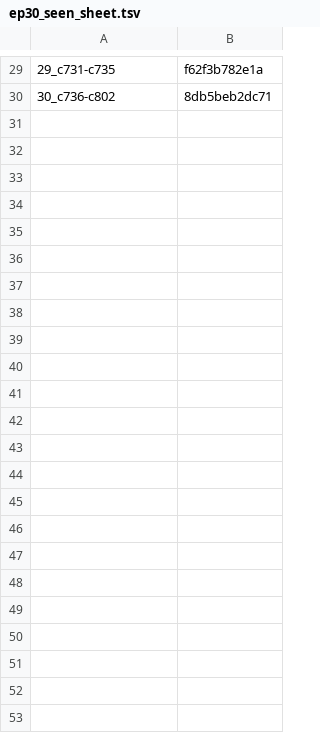
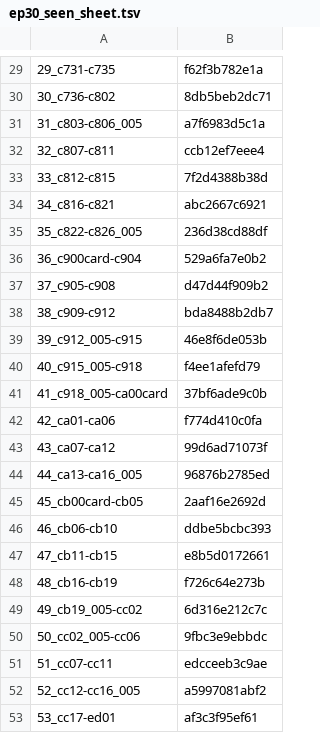
Before and after one commit to torotorotolo/zukai-engine, a TSV file: qa_out/ep30_seen_sheet.tsv, drawn as a sheet; only a part is shown, gaps mark what is left out; the diff names each change by its address in the sheet, - before the commit and + after, or states it on an @@ line.

```diff
--- a/qa_out/ep30_seen_sheet.tsv
+++ b/qa_out/ep30_seen_sheet.tsv
+row 31: 31_c803-c806_005 | a7f6983d5c1a
+row 32: 32_c807-c811 | ccb12ef7eee4
+row 33: 33_c812-c815 | 7f2d4388b38d
+row 34: 34_c816-c821 | abc2667c6921
+row 35: 35_c822-c826_005 | 236d38cd88df
+row 36: 36_c900card-c904 | 529a6fa7e0b2
+row 37: 37_c905-c908 | d47d44f909b2
+row 38: 38_c909-c912 | bda8488b2db7
+row 39: 39_c912_005-c915 | 46e8f6de053b
+row 40: 40_c915_005-c918 | f4ee1afefd79
+row 41: 41_c918_005-ca00card | 37bf6ade9c0b
+row 42: 42_ca01-ca06 | f774d410c0fa
+row 43: 43_ca07-ca12 | 99d6ad71073f
+row 44: 44_ca13-ca16_005 | 96876b2785ed
+row 45: 45_cb00card-cb05 | 2aaf16e2692d
+row 46: 46_cb06-cb10 | ddbe5bcbc393
+row 47: 47_cb11-cb15 | e8b5d0172661
+row 48: 48_cb16-cb19 | f726c64e273b
+row 49: 49_cb19_005-cc02 | 6d316e212c7c
+row 50: 50_cc02_005-cc06 | 9fbc3e9ebbdc
+row 51: 51_cc07-cc11 | edcceeb3c9ae
+row 52: 52_cc12-cc16_005 | a5997081abf2
+row 53: 53_cc17-ed01 | af3c3f95ef61
```
Also changed, not shown: 1 other file.
